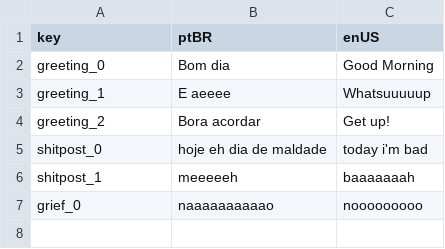
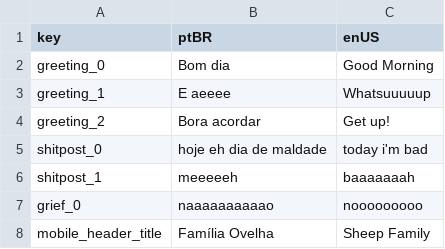
Before and after one commit to digonalmeida/sheeps, a CSV file: Assets/Localizable Texts/frases.csv, drawn as a sheet.

Commit message:
Mobile Phone

```diff
--- a/Assets/Localizable Texts/frases.csv
+++ b/Assets/Localizable Texts/frases.csv
@@ -7 +7,2 @@ shitpost_1;meeeeeh;baaaaaaah
 grief_0;naaaaaaaaaao;nooooooooo
+mobile_header_title;Família Ovelha;Sheep Family
```
Also changed, not shown: 38 other files.
